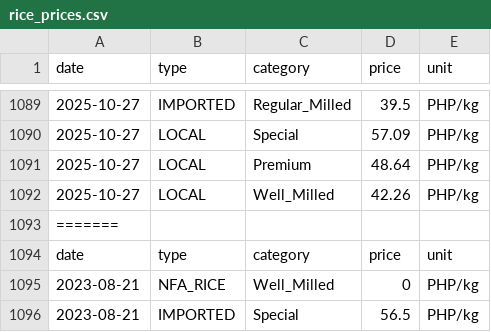
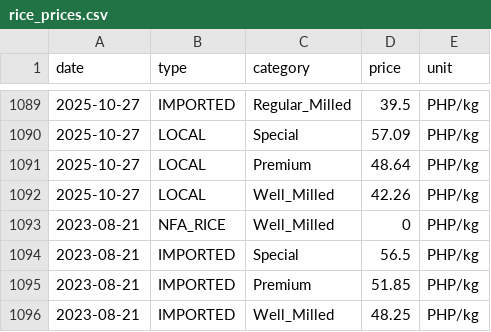
Before and after one commit to RiceUp-dev/riceup-backend, a CSV file: rice_prices.csv, drawn as a sheet; only a part is shown, gaps mark what is left out; the shorter side is filled out with more unchanged rows; the diff names each change by its address in the sheet, - before the commit and + after, or states it on an @@ line.

Commit message:
Update rice_prices.csv

```diff
--- a/rice_prices.csv
+++ b/rice_prices.csv
-row 1093: =======
-row 1094: date | type | category | price | unit
```
